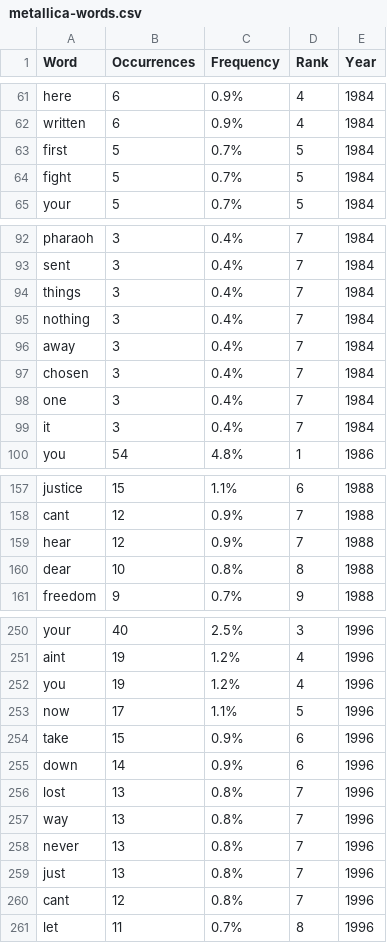
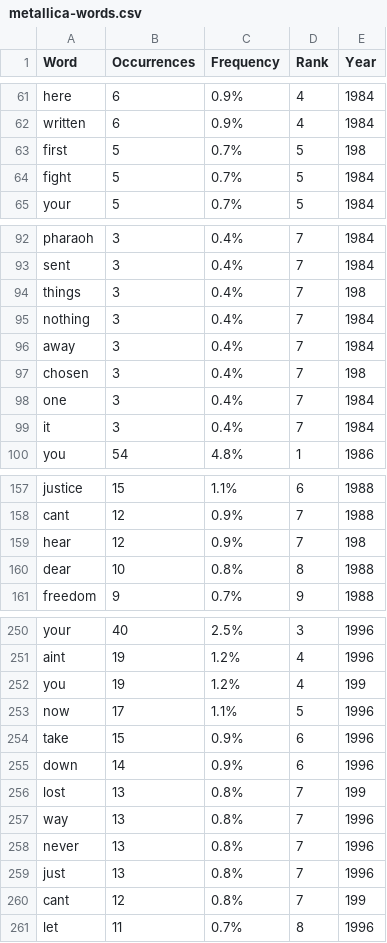
Before and after one commit to suriyadeepan/nodebox-art, a CSV file: data/metallica-words.csv, drawn as a sheet; only a part is shown, gaps mark what is left out; the diff covers the shown part only.

Commit message:
fix EOL char in vocab file

```diff
--- a/data/metallica-words.csv
+++ b/data/metallica-words.csv
@@ -62,3 +62,3 @@ here,6,0.9%,4,1984
 written,6,0.9%,4,1984
-first,5,0.7%,5,1984
+first,5,0.7%,5,198
 fight,5,0.7%,5,1984
@@ -93,6 +93,6 @@ pharaoh,3,0.4%,7,1984
 sent,3,0.4%,7,1984
-things,3,0.4%,7,1984
+things,3,0.4%,7,198
 nothing,3,0.4%,7,1984
 away,3,0.4%,7,1984
-chosen,3,0.4%,7,1984
+chosen,3,0.4%,7,198
 one,3,0.4%,7,1984
@@ -158,3 +158,3 @@ justice,15,1.1%,6,1988
 cant,12,0.9%,7,1988
-hear,12,0.9%,7,1988
+hear,12,0.9%,7,198
 dear,10,0.8%,8,1988
@@ -251,3 +251,3 @@ your,40,2.5%,3,1996
 aint,19,1.2%,4,1996
-you,19,1.2%,4,1996
+you,19,1.2%,4,199
 now,17,1.1%,5,1996
@@ -255,3 +255,3 @@ take,15,0.9%,6,1996
 down,14,0.9%,6,1996
-lost,13,0.8%,7,1996
+lost,13,0.8%,7,199
 way,13,0.8%,7,1996
@@ -259,3 +259,3 @@ never,13,0.8%,7,1996
 just,13,0.8%,7,1996
-cant,12,0.8%,7,1996
+cant,12,0.8%,7,199
 let,11,0.7%,8,1996
```
Also changed, not shown: 2 edited cells elsewhere in this file.
